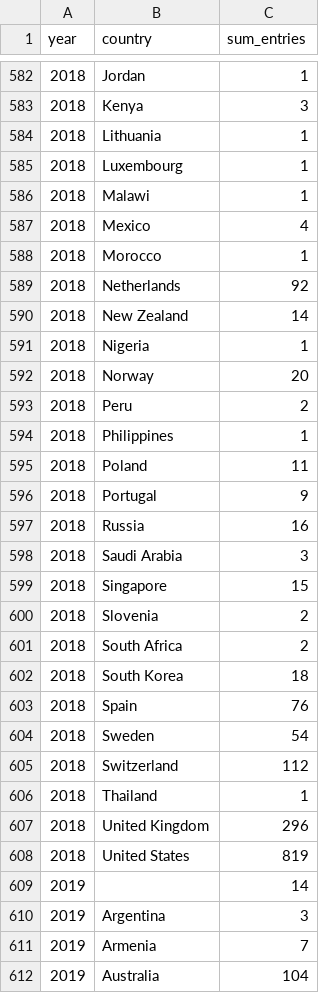
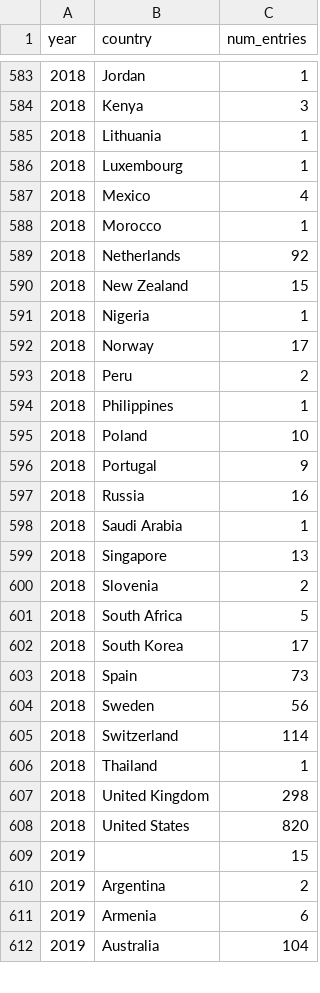
Before and after one commit to greenelab/nature_news_disparities, a TSV file: data/author_data/cited_author_country.tsv, drawn as a sheet; only a part is shown, gaps mark what is left out; the diff covers the shown part only.

```diff
--- a/data/author_data/cited_author_country.tsv
+++ b/data/author_data/cited_author_country.tsv
@@ -1 +1 @@
-year	country	sum_entries
+year	country	num_entries
@@ -585,3 +586,2 @@ year	country	sum_entries
 2018	Luxembourg	1
-2018	Malawi	1
 2018	Mexico	4
@@ -589,24 +589,24 @@ year	country	sum_entries
 2018	Netherlands	92
-2018	New Zealand	14
+2018	New Zealand	15
 2018	Nigeria	1
-2018	Norway	20
+2018	Norway	17
 2018	Peru	2
 2018	Philippines	1
-2018	Poland	11
+2018	Poland	10
 2018	Portugal	9
 2018	Russia	16
-2018	Saudi Arabia	3
-2018	Singapore	15
+2018	Saudi Arabia	1
+2018	Singapore	13
 2018	Slovenia	2
-2018	South Africa	2
-2018	South Korea	18
-2018	Spain	76
-2018	Sweden	54
-2018	Switzerland	112
+2018	South Africa	5
+2018	South Korea	17
+2018	Spain	73
+2018	Sweden	56
+2018	Switzerland	114
 2018	Thailand	1
-2018	United Kingdom	296
-2018	United States	819
-2019		14
-2019	Argentina	3
-2019	Armenia	7
+2018	United Kingdom	298
+2018	United States	820
+2019		15
+2019	Argentina	2
+2019	Armenia	6
 2019	Australia	104
```
Also changed, not shown: 8 added rows, 9 removed rows and 106 edited cells elsewhere in this file, data/author_data/all_author_country.tsv, data/author_data/total_num_articles_per_corpus.tsv, 6 other files.
